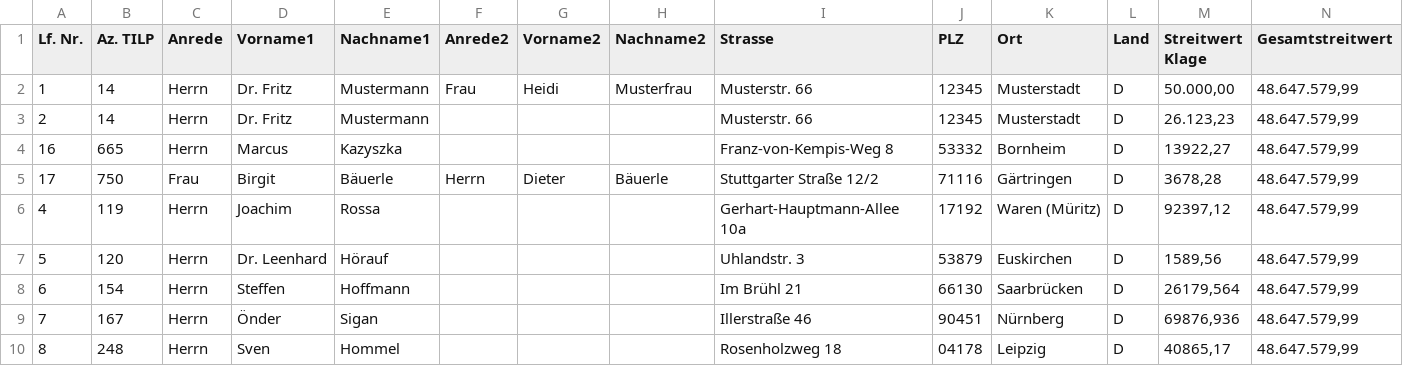
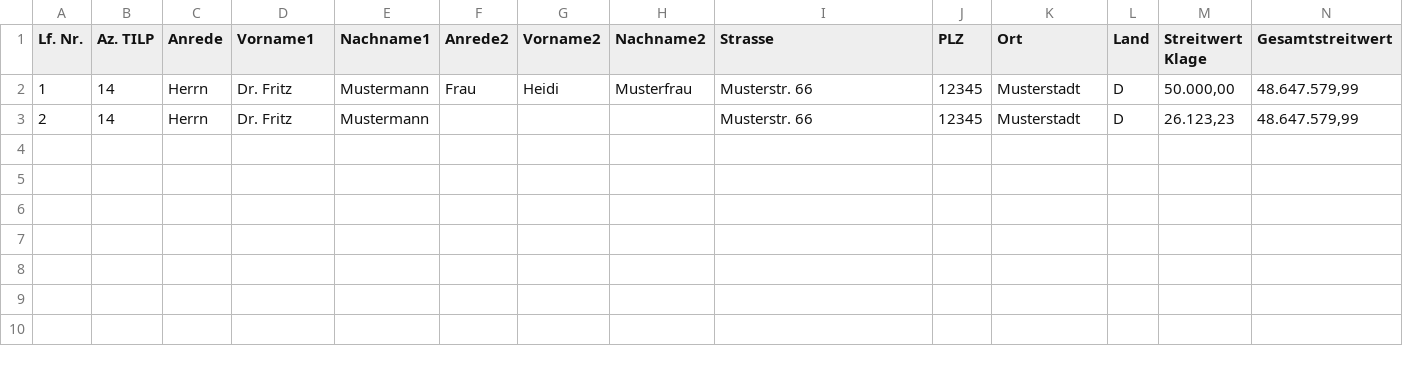
Before and after one commit to christophscheuing/csv-to-PDF, a CSV file: Beispieldaten.csv, drawn as a sheet; only a part is shown; rows hold the shown columns only; the diff names each change by its address in the sheet, - before the commit and + after, or states it on an @@ line.

Commit message:
Added Claude and moved data to secret-data

```diff
--- a/Beispieldaten.csv
+++ b/Beispieldaten.csv
-row 4: 16 | 665 | Herrn | Marcus | Kazyszka |  |  |  | Franz-von-Kempis-Weg 8 | 53332 | Bornheim | D | 13922,27 | 48.647.579,99
-row 5: 17 | 750 | Frau | Birgit | Bäuerle | Herrn | Dieter | Bäuerle | Stuttgarter Straße 12/2 | 71116 | Gärtringen | D | 3678,28 | 48.647.579,99
-row 6: 4 | 119 | Herrn | Joachim | Rossa |  |  |  | Gerhart-Hauptmann-Allee 10a | 17192 | Waren (Müritz) | D | 92397,12 | 48.647.579,99
-row 7: 5 | 120 | Herrn | Dr. Leenhard | Hörauf |  |  |  | Uhlandstr. 3 | 53879 | Euskirchen | D | 1589,56 | 48.647.579,99
-row 8: 6 | 154 | Herrn | Steffen | Hoffmann |  |  |  | Im Brühl 21 | 66130 | Saarbrücken | D | 26179,564 | 48.647.579,99
-row 9: 7 | 167 | Herrn | Önder | Sigan |  |  |  | Illerstraße 46 | 90451 | Nürnberg | D | 69876,936 | 48.647.579,99
-row 10: 8 | 248 | Herrn | Sven | Hommel |  |  |  | Rosenholzweg 18 | 04178 | Leipzig | D | 40865,17 | 48.647.579,99
```
Also changed, not shown: 3 other files.
